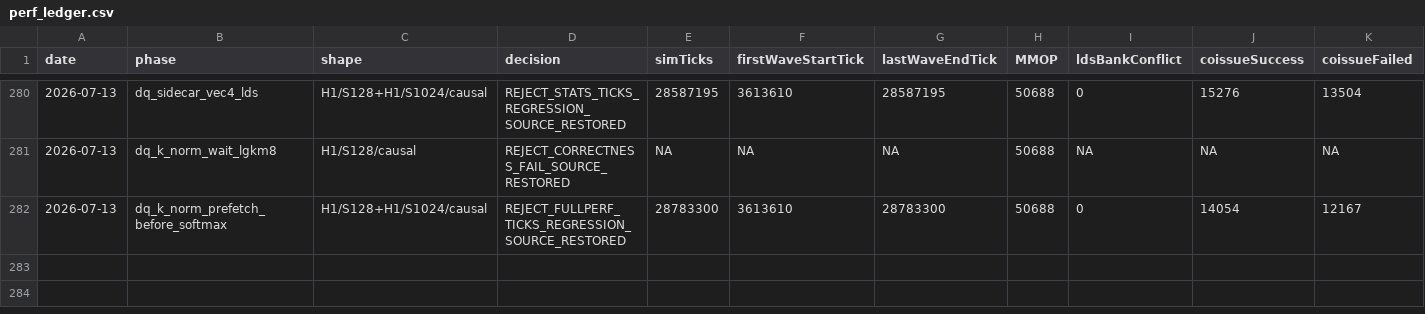
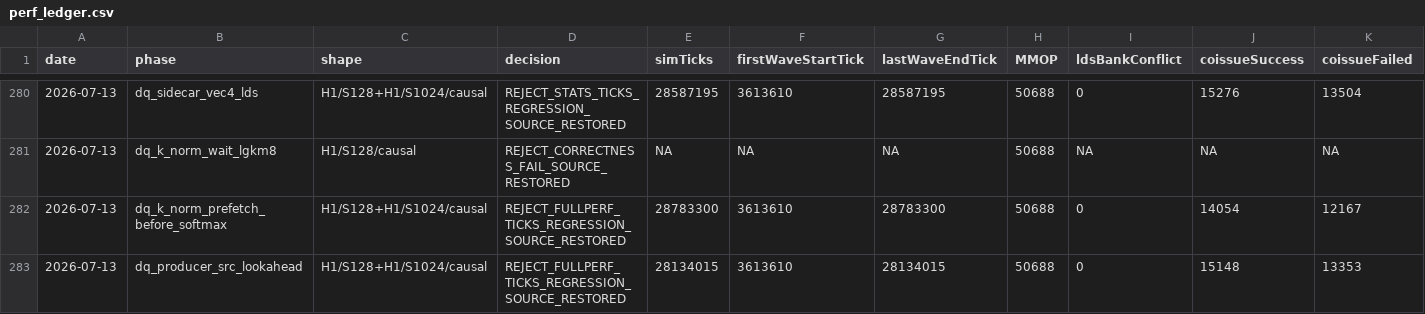
Before and after one commit to AshunFeiyu/flash-attention3, a CSV file: results/perf_ledger.csv, drawn as a sheet; only a part is shown, gaps mark what is left out; rows hold the shown columns only; the diff names each change by its address in the sheet, - before the commit and + after, or states it on an @@ line.

```diff
--- a/results/perf_ledger.csv
+++ b/results/perf_ledger.csv
+row 283: 2026-07-13 | dq_producer_src_lookahead | H1/S128+H1/S1024/causal | REJECT_FULLPERF_TICKS_REGRESSION_SOURCE_RESTORED | 28134015 | 3613610 | 28134015 | 50688 | 0 | 15148 | 13353
```
Also changed, not shown: 3 other files.
